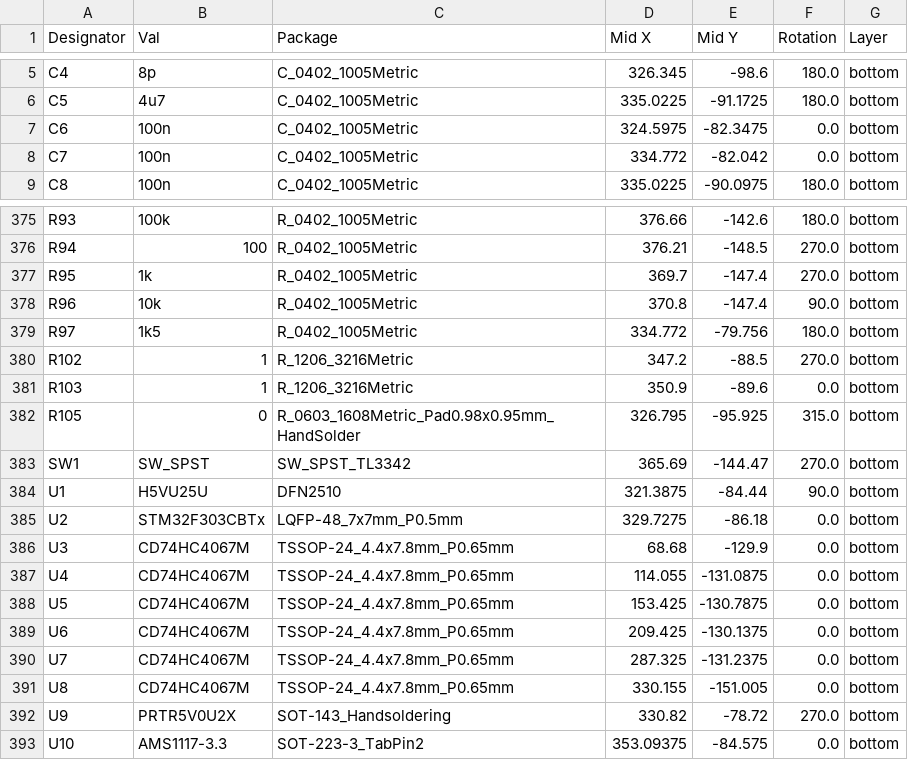
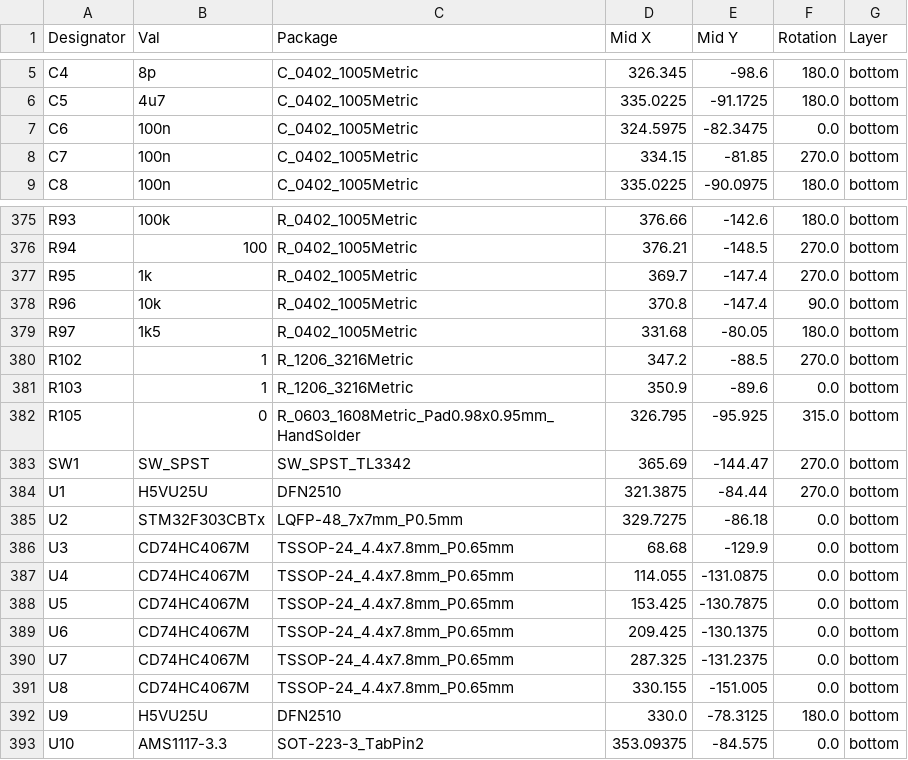
Before and after one commit to mhdimo/Arius80-HE, a CSV file: jlcpcb/production_files/CPL-Arius80-HE.csv, drawn as a sheet; only a part is shown, gaps mark what is left out.

```diff
--- a/jlcpcb/production_files/CPL-Arius80-HE.csv
+++ b/jlcpcb/production_files/CPL-Arius80-HE.csv
@@ -7,3 +7,3 @@ C5,4u7,C_0402_1005Metric,335.0225,-91.1725,180.0,bottom
 C6,100n,C_0402_1005Metric,324.5975,-82.3475,0.0,bottom
-C7,100n,C_0402_1005Metric,334.772,-82.042,0.0,bottom
+C7,100n,C_0402_1005Metric,334.15,-81.85,270.0,bottom
 C8,100n,C_0402_1005Metric,335.0225,-90.0975,180.0,bottom
@@ -378,3 +378,3 @@ R95,1k,R_0402_1005Metric,369.7,-147.4,270.0,bottom
 R96,10k,R_0402_1005Metric,370.8,-147.4,90.0,bottom
-R97,1k5,R_0402_1005Metric,334.772,-79.756,180.0,bottom
+R97,1k5,R_0402_1005Metric,331.68,-80.05,180.0,bottom
 R102,1,R_1206_3216Metric,347.2,-88.5,270.0,bottom
@@ -383,3 +383,3 @@ R105,0,R_0603_1608Metric_Pad0.98x0.95mm_HandSolder,326.795,-95.925,315.0,bottom
 SW1,SW_SPST,SW_SPST_TL3342,365.69,-144.47,270.0,bottom
-U1,H5VU25U,DFN2510,321.3875,-84.44,90.0,bottom
+U1,H5VU25U,DFN2510,321.3875,-84.44,270.0,bottom
 U2,STM32F303CBTx,LQFP-48_7x7mm_P0.5mm,329.7275,-86.18,0.0,bottom
@@ -391,3 +391,3 @@ U7,CD74HC4067M,TSSOP-24_4.4x7.8mm_P0.65mm,287.325,-131.2375,0.0,bottom
 U8,CD74HC4067M,TSSOP-24_4.4x7.8mm_P0.65mm,330.155,-151.005,0.0,bottom
-U9,PRTR5V0U2X,SOT-143_Handsoldering,330.82,-78.72,270.0,bottom
+U9,H5VU25U,DFN2510,330.0,-78.3125,180.0,bottom
 U10,AMS1117-3.3,SOT-223-3_TabPin2,353.09375,-84.575,0.0,bottom
```
Also changed, not shown: jlcpcb/production_files/BOM-Arius80-HE.csv, 22 other files.
